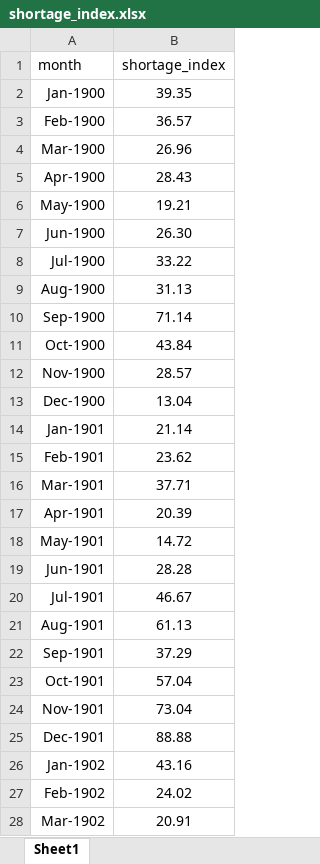
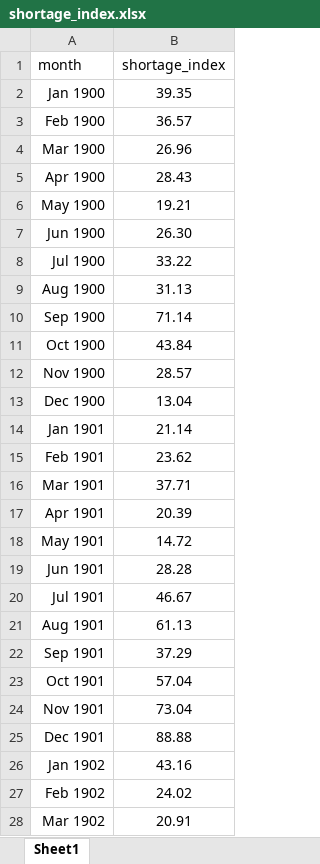
Before and after one commit to iacoviel/iacoviel.github.io, an Excel workbook: shortage_index.xlsx, sheet Sheet1, drawn as a sheet; only a part is shown; values as stored, in another font and other column widths than the file's, no borders; the diff covers the shown part only; the diff names each change by its address in the sheet, - before the commit and + after, or states it on an @@ line.

Commit message:
Add files via upload

```diff
--- a/shortage_index.xlsx (sheet Sheet1)
+++ b/shortage_index.xlsx (sheet Sheet1)
-A2 (month): Jan-1900
+A2 (month): Jan 1900
-A3 (month): Feb-1900
+A3 (month): Feb 1900
-A4 (month): Mar-1900
+A4 (month): Mar 1900
-A5 (month): Apr-1900
+A5 (month): Apr 1900
-A6 (month): May-1900
+A6 (month): May 1900
-A7 (month): Jun-1900
+A7 (month): Jun 1900
-A8 (month): Jul-1900
+A8 (month): Jul 1900
-A9 (month): Aug-1900
+A9 (month): Aug 1900
-A10 (month): Sep-1900
+A10 (month): Sep 1900
-A11 (month): Oct-1900
+A11 (month): Oct 1900
-A12 (month): Nov-1900
+A12 (month): Nov 1900
-A13 (month): Dec-1900
+A13 (month): Dec 1900
-A14 (month): Jan-1901
+A14 (month): Jan 1901
-A15 (month): Feb-1901
+A15 (month): Feb 1901
-A16 (month): Mar-1901
+A16 (month): Mar 1901
-A17 (month): Apr-1901
+A17 (month): Apr 1901
-A18 (month): May-1901
+A18 (month): May 1901
-A19 (month): Jun-1901
+A19 (month): Jun 1901
-A20 (month): Jul-1901
+A20 (month): Jul 1901
-A21 (month): Aug-1901
+A21 (month): Aug 1901
-A22 (month): Sep-1901
+A22 (month): Sep 1901
-A23 (month): Oct-1901
+A23 (month): Oct 1901
-A24 (month): Nov-1901
+A24 (month): Nov 1901
-A25 (month): Dec-1901
+A25 (month): Dec 1901
-A26 (month): Jan-1902
+A26 (month): Jan 1902
-A27 (month): Feb-1902
+A27 (month): Feb 1902
-A28 (month): Mar-1902
+A28 (month): Mar 1902
```
Also changed, not shown: 1466 edited cells elsewhere in this sheet.
